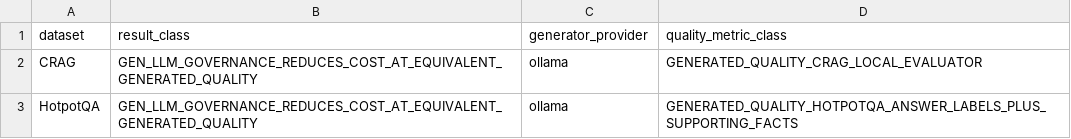
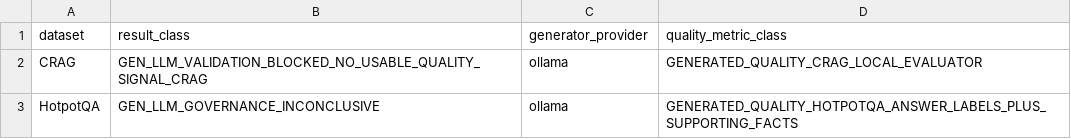
Before and after one commit to AIM-RAGTune/rag-tuning-governance, a CSV file: results/generative_llm_validation/dataset_comparison_table.csv, drawn as a sheet.

```diff
--- a/results/generative_llm_validation/dataset_comparison_table.csv
+++ b/results/generative_llm_validation/dataset_comparison_table.csv
@@ -1,3 +1,3 @@
 dataset,result_class,generator_provider,quality_metric_class
-CRAG,GEN_LLM_GOVERNANCE_REDUCES_COST_AT_EQUIVALENT_GENERATED_QUALITY,ollama,GENERATED_QUALITY_CRAG_LOCAL_EVALUATOR
-HotpotQA,GEN_LLM_GOVERNANCE_REDUCES_COST_AT_EQUIVALENT_GENERATED_QUALITY,ollama,GENERATED_QUALITY_HOTPOTQA_ANSWER_LABELS_PLUS_SUPPORTING_FACTS
+CRAG,GEN_LLM_VALIDATION_BLOCKED_NO_USABLE_QUALITY_SIGNAL_CRAG,ollama,GENERATED_QUALITY_CRAG_LOCAL_EVALUATOR
+HotpotQA,GEN_LLM_GOVERNANCE_INCONCLUSIVE,ollama,GENERATED_QUALITY_HOTPOTQA_ANSWER_LABELS_PLUS_SUPPORTING_FACTS
```
Also changed, not shown: artifacts/generative_llm_validation/crag/pareto_frontier.csv, artifacts/generative_llm_validation/crag/policy_summary_metrics.csv, 55 other files.
